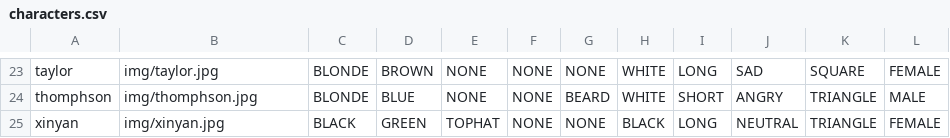
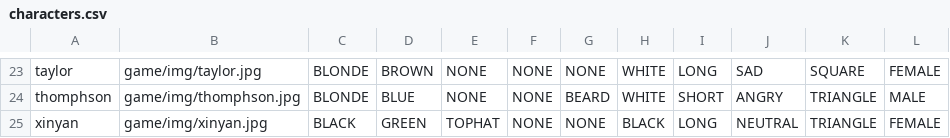
Before and after one commit to thewhitelisted/Guess-X-Who, a CSV file: game/characters.csv, drawn as a sheet; only a part is shown, gaps mark what is left out; the diff covers the shown part only; the diff names each change by its address in the sheet, - before the commit and + after, or states it on an @@ line.

```diff
--- a/game/characters.csv
+++ b/game/characters.csv
-B23: img/taylor.jpg
+B23: game/img/taylor.jpg
-B24: img/thomphson.jpg
+B24: game/img/thomphson.jpg
-B25: img/xinyan.jpg
+B25: game/img/xinyan.jpg
```
Also changed, not shown: 33 edited cells elsewhere in this file, 2 other files.
